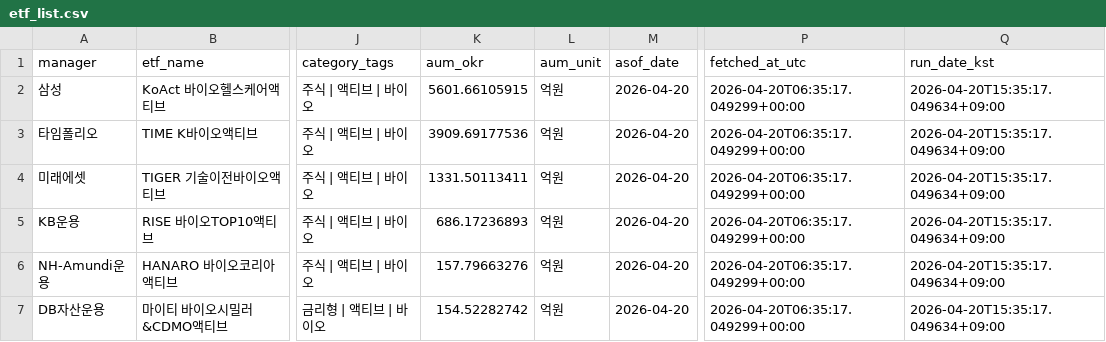
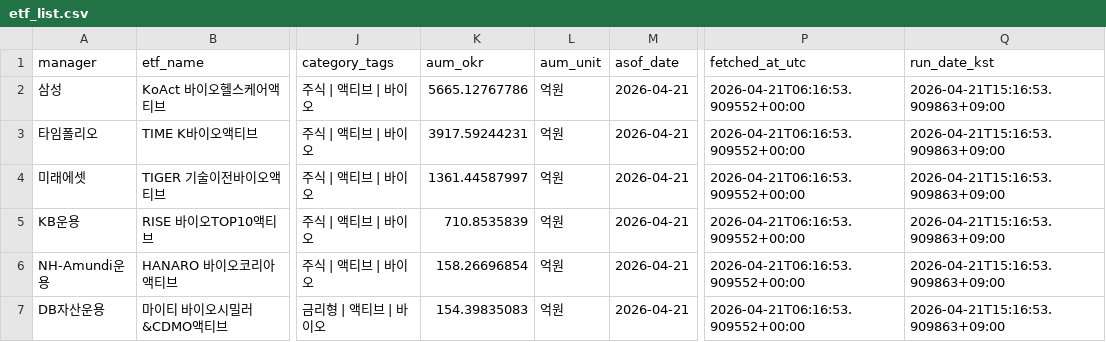
Before and after one commit to jykim4846/etf_check, a CSV file: data/etf_list.csv, drawn as a sheet; only a part is shown, gaps mark what is left out; the diff names each change by its address in the sheet, - before the commit and + after, or states it on an @@ line.

```diff
--- a/data/etf_list.csv
+++ b/data/etf_list.csv
-K2 (aum_okr): 5601.66105915
+K2 (aum_okr): 5665.12767786
-M2:M7 (asof_date): 2026-04-20
+M2:M7 (asof_date): 2026-04-21
-P2:P7 (fetched_at_utc): 2026-04-20T06:35:17.049299+00:00
+P2:P7 (fetched_at_utc): 2026-04-21T06:16:53.909552+00:00
-Q2:Q7 (run_date_kst): 2026-04-20T15:35:17.049634+09:00
+Q2:Q7 (run_date_kst): 2026-04-21T15:16:53.909863+09:00
-K3 (aum_okr): 3909.69177536
+K3 (aum_okr): 3917.59244231
-K4 (aum_okr): 1331.50113411
+K4 (aum_okr): 1361.44587997
-K5 (aum_okr): 686.17236893
+K5 (aum_okr): 710.8535839
-K6 (aum_okr): 157.79663276
+K6 (aum_okr): 158.26696854
-K7 (aum_okr): 154.52282742
+K7 (aum_okr): 154.39835083
```
Also changed, not shown: data/etf_holdings.csv, data/holding_changes.csv, 10 other files.
